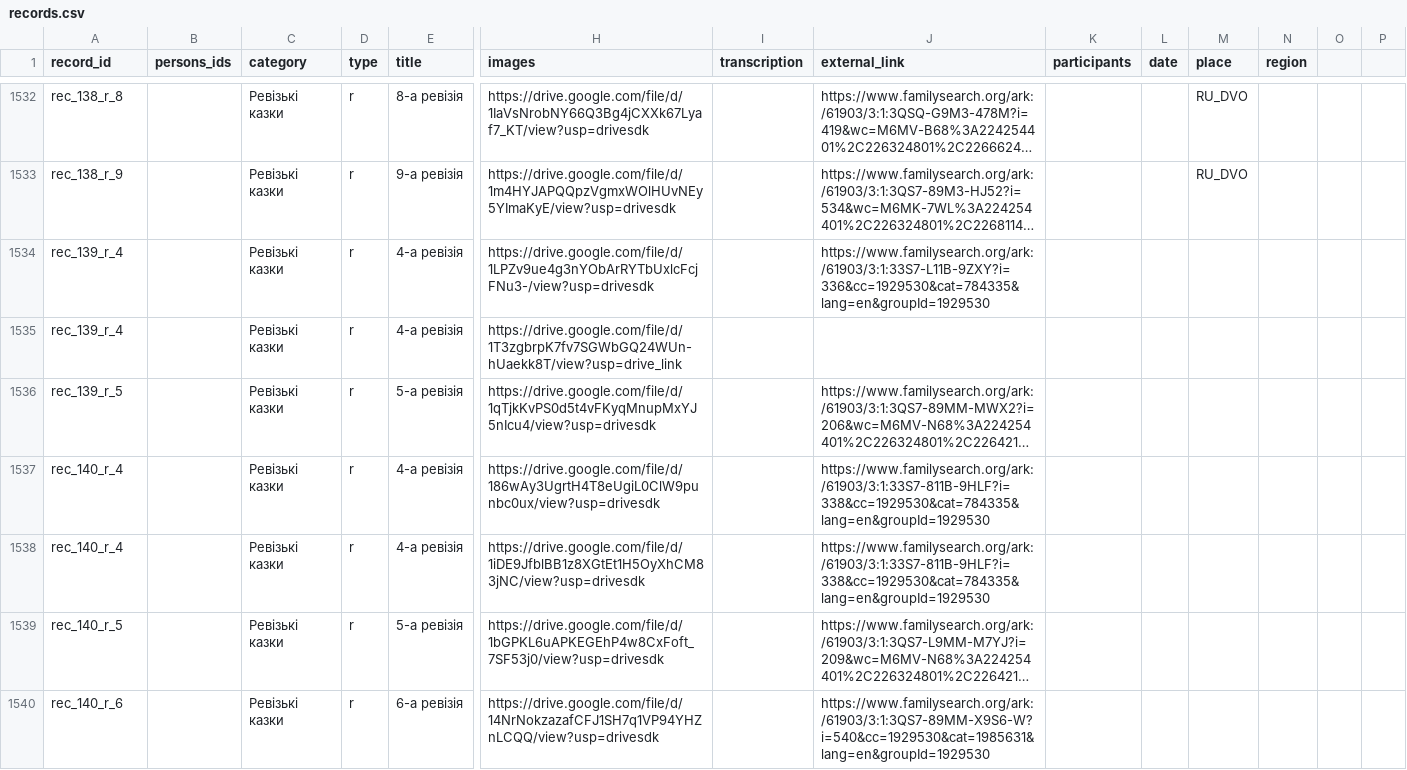
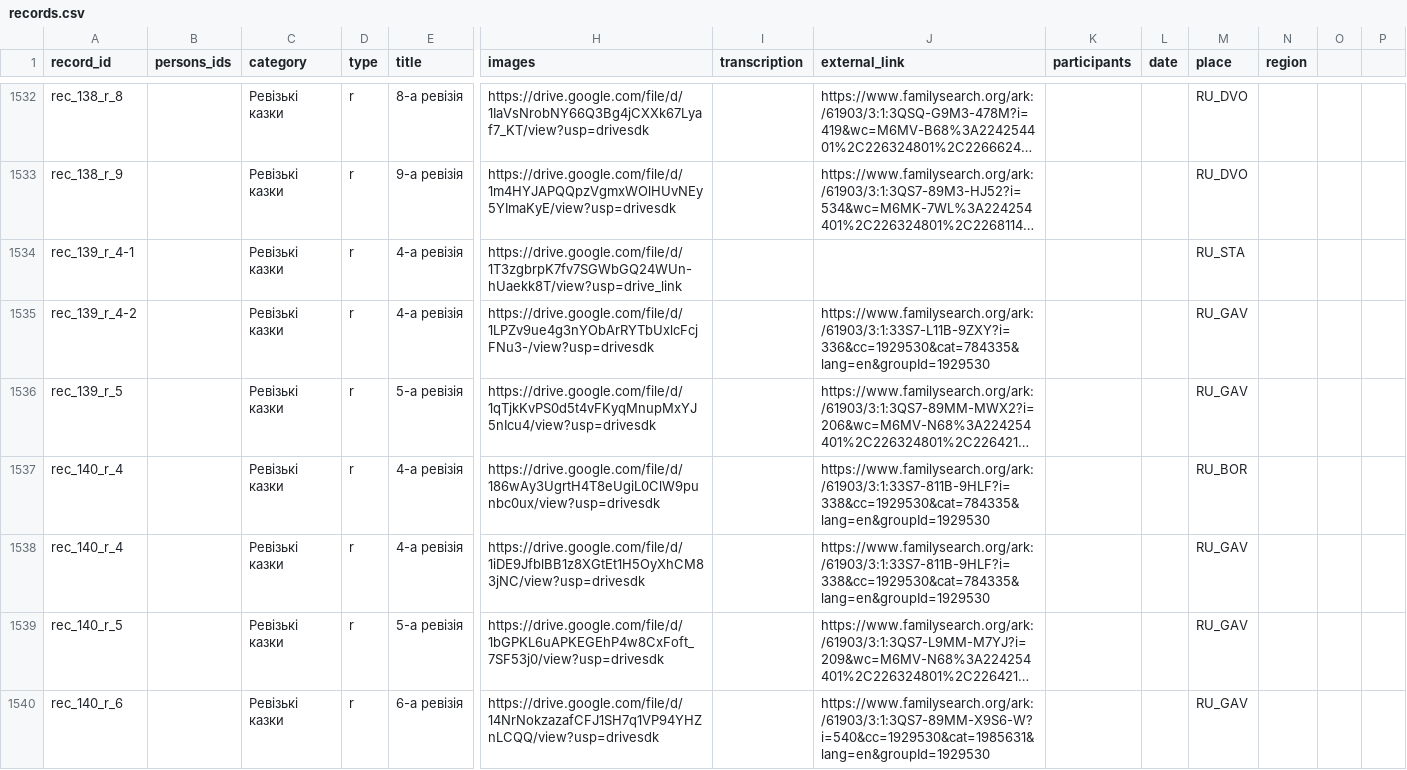
Before and after one commit to John7794/geneo, a CSV file: data/db/uk/records.csv, drawn as a sheet; only a part is shown, gaps mark what is left out; long unchanged cells end in …; removed rows and columns are numbered as before the commit, all else as after; rows hold the shown columns only; the diff covers the shown part only; the diff names each change by its address in the sheet, - before the commit and + after, or states it on an @@ line.

Commit message:
feat: update place data and sync metadata
Add the "Гірка" settlement to the place database and refresh the synchronization metadata.

```diff
--- a/data/db/uk/records.csv
+++ b/data/db/uk/records.csv
+row 1534: rec_139_r_4-1 |  | Ревізькі казки | r | 4-а ревізія | https://drive.google.com/file/d/1T3zgbrpK7fv7SGWbGQ24WUn-hUaekk8T/view?usp=drive_link |  |  |  |  | RU_STA
-A1535 (record_id): rec_139_r_4
+A1535 (record_id): rec_139_r_4-2
-M1535 (place): (empty)
+M1535 (place): RU_GAV
-row 1535: rec_139_r_4 |  | Ревізькі казки | r | 4-а ревізія | https://drive.google.com/file/d/1T3zgbrpK7fv7SGWbGQ24WUn-hUaekk8T/view?usp=drive_link
-M1536 (place): (empty)
+M1536 (place): RU_GAV
-M1537 (place): (empty)
+M1537 (place): RU_BOR
-M1538:M1540 (place): (empty)
+M1538:M1540 (place): RU_GAV
```
Also changed, not shown: 4 added rows, 1 removed row and 25 edited cells elsewhere in this file, data/db/uk/places.csv, 1 other file.
